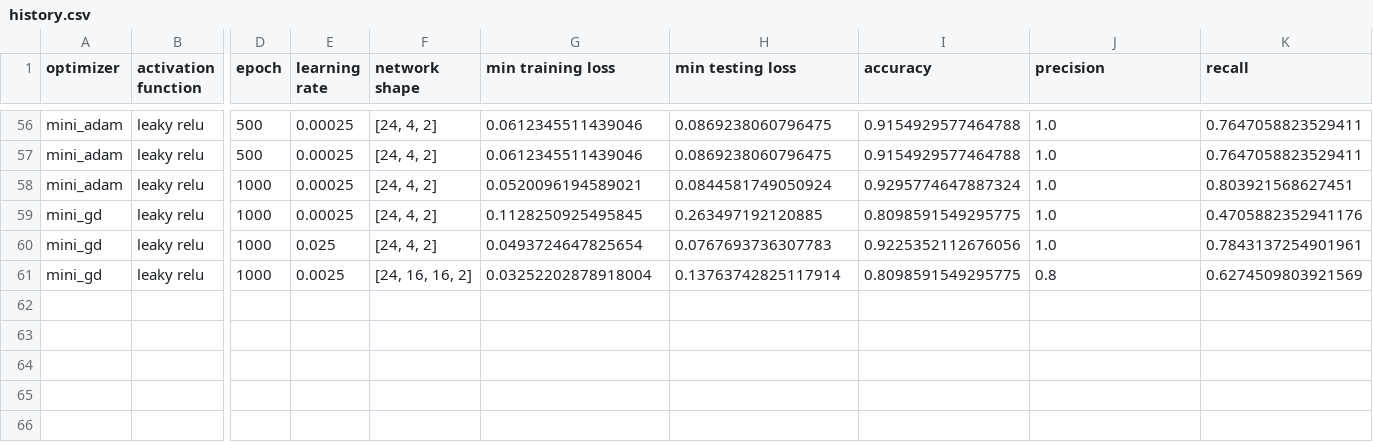
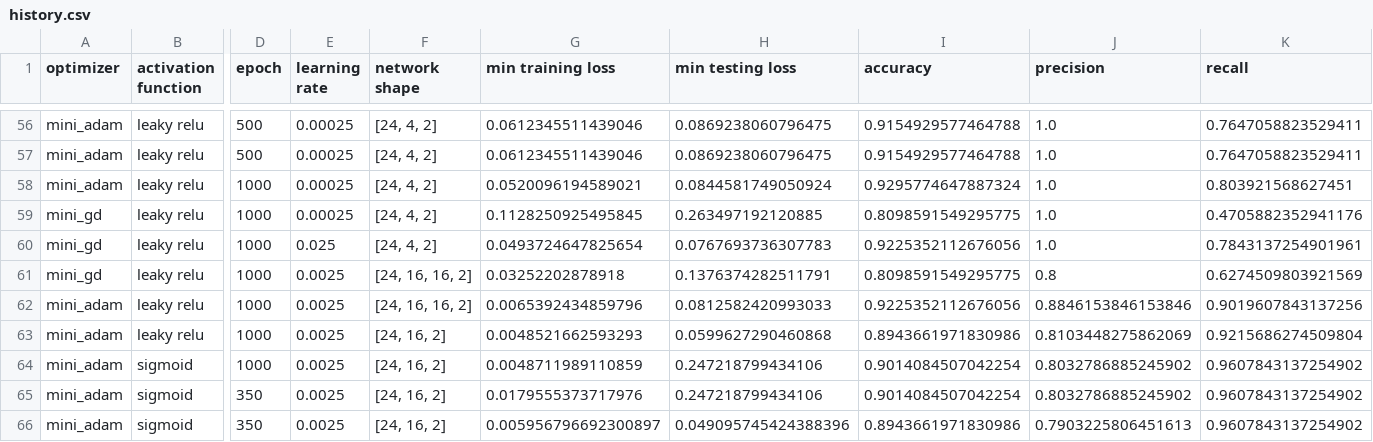
Before and after one commit to tmouche/multylayerPerceptron, a CSV file: results/history.csv, drawn as a sheet; only a part is shown, gaps mark what is left out; rows hold the shown columns only; the diff names each change by its address in the sheet, - before the commit and + after, or states it on an @@ line.

```diff
--- a/results/history.csv
+++ b/results/history.csv
-G61 (min training loss): 0.03252202878918004
+G61 (min training loss): 0.03252202878918
-H61 (min testing loss): 0.13763742825117914
+H61 (min testing loss): 0.1376374282511791
+row 62: mini_adam | leaky relu | 1000 | 0.0025 | [24, 16, 16, 2] | 0.0065392434859796 | 0.0812582420993033 | 0.9225352112676056 | 0.8846153846153846 | 0.9019607843137256
+row 63: mini_adam | leaky relu | 1000 | 0.0025 | [24, 16, 2] | 0.0048521662593293 | 0.0599627290460868 | 0.8943661971830986 | 0.8103448275862069 | 0.9215686274509804
+row 64: mini_adam | sigmoid | 1000 | 0.0025 | [24, 16, 2] | 0.0048711989110859 | 0.247218799434106 | 0.9014084507042254 | 0.8032786885245902 | 0.9607843137254902
+row 65: mini_adam | sigmoid | 350 | 0.0025 | [24, 16, 2] | 0.0179555373717976 | 0.247218799434106 | 0.9014084507042254 | 0.8032786885245902 | 0.9607843137254902
+row 66: mini_adam | sigmoid | 350 | 0.0025 | [24, 16, 2] | 0.005956796692300897 | 0.049095745424388396 | 0.8943661971830986 | 0.7903225806451613 | 0.9607843137254902
```
Also changed, not shown: 2 other files.
